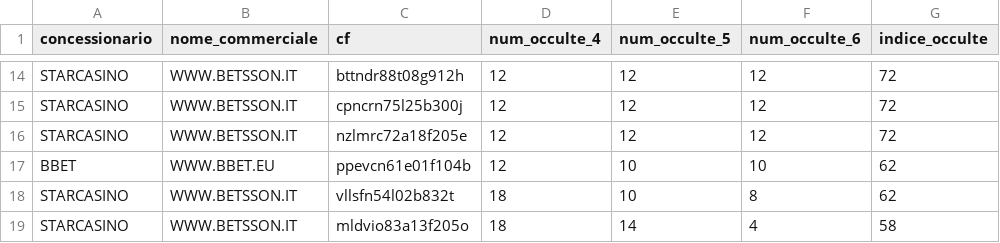
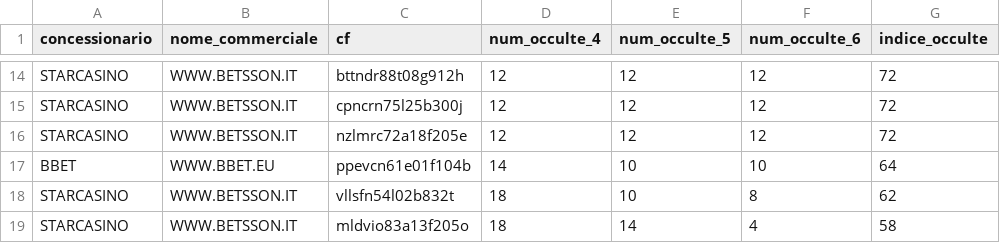
Before and after one commit to albagammamarketing-source/Dashboard-auto, a CSV file: output/indice_occulte_nome_commerciale.csv, drawn as a sheet; only a part is shown, gaps mark what is left out; the diff names each change by its address in the sheet, - before the commit and + after, or states it on an @@ line.

```diff
--- a/output/indice_occulte_nome_commerciale.csv
+++ b/output/indice_occulte_nome_commerciale.csv
-D17 (num_occulte_4): 12
+D17 (num_occulte_4): 14
-G17 (indice_occulte): 62
+G17 (indice_occulte): 64
```
Also changed, not shown: output/analisi_similarity_utenti.csv, output/indice_occulte_utenti.csv, 4 other files.
